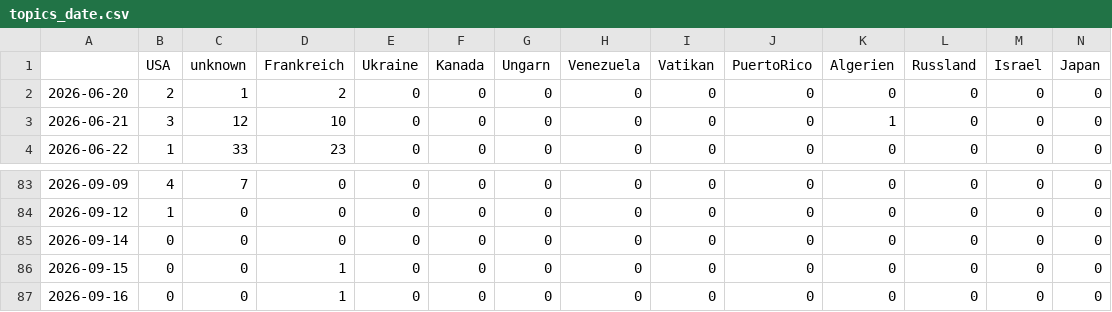
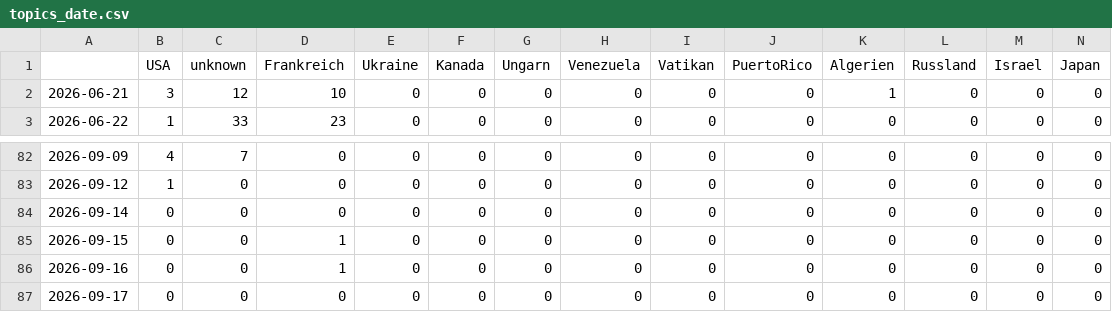
Before and after one commit to JoPhi24-news/gensChuchoter, a CSV file: csv/topics_date.csv, drawn as a sheet; only a part is shown, gaps mark what is left out; removed rows and columns are numbered as before the commit, all else as after; rows hold the shown columns only; the diff covers the shown part only; the diff names each change by its address in the sheet, - before the commit and + after, or states it on an @@ line.

```diff
--- a/csv/topics_date.csv
+++ b/csv/topics_date.csv
-row 2: 2026-06-20 | 2 | 1 | 2 | 0 | 0 | 0 | 0 | 0 | 0 | 0 | 0 | 0 | 0
+row 87: 2026-09-17 | 0 | 0 | 0 | 0 | 0 | 0 | 0 | 0 | 0 | 0 | 0 | 0 | 0
```
Also changed, not shown: 15 edited cells elsewhere in this file, 4 other files.
